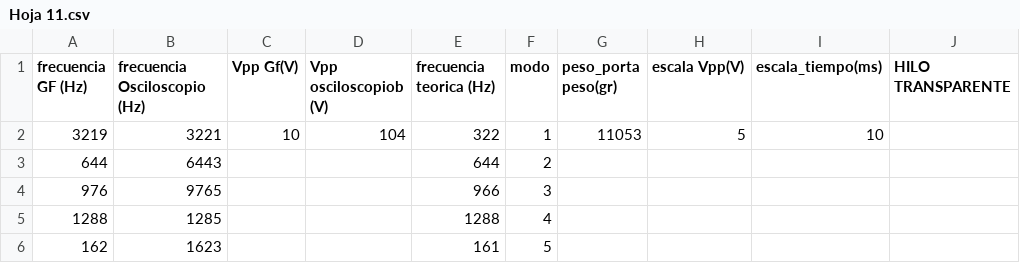
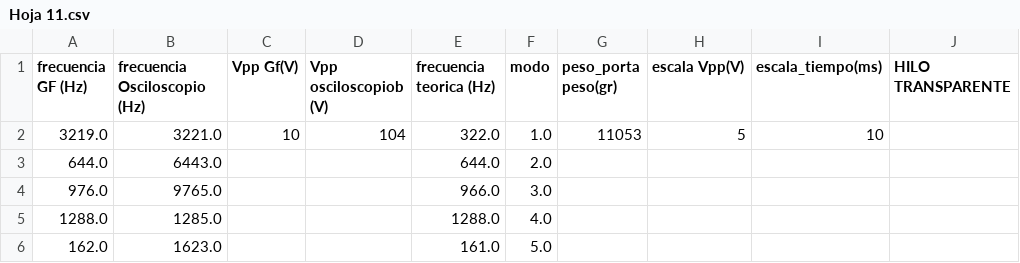
Before and after one commit to juanqwerty773/labo-2, a CSV file: clase5/sheets/Hoja 11.csv, drawn as a sheet.

Commit message:
Subir clase5/sheets/Hoja 11.csv desde Google Sheets

```diff
--- a/clase5/sheets/Hoja 11.csv
+++ b/clase5/sheets/Hoja 11.csv
@@ -1,6 +1,6 @@
 frecuencia GF (Hz),frecuencia Osciloscopio (Hz),Vpp Gf(V),Vpp osciloscopiob (V),frecuencia teorica (Hz),modo,peso_porta peso(gr),escala Vpp(V),escala_tiempo(ms),HILO TRANSPARENTE
-3219,3221,10,104,322,1,11053,5,10,
-644,6443,,,644,2,,,,
-976,9765,,,966,3,,,,
-1288,1285,,,1288,4,,,,
-162,1623,,,161,5,,,,
+3219.0,3221.0,10,104,322.0,1.0,11053,5,10,
+644.0,6443.0,,,644.0,2.0,,,,
+976.0,9765.0,,,966.0,3.0,,,,
+1288.0,1285.0,,,1288.0,4.0,,,,
+162.0,1623.0,,,161.0,5.0,,,,
```
